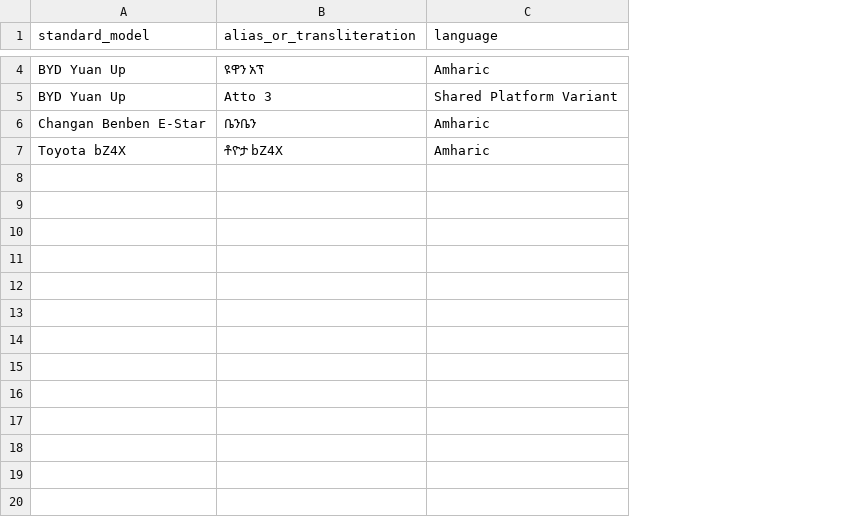
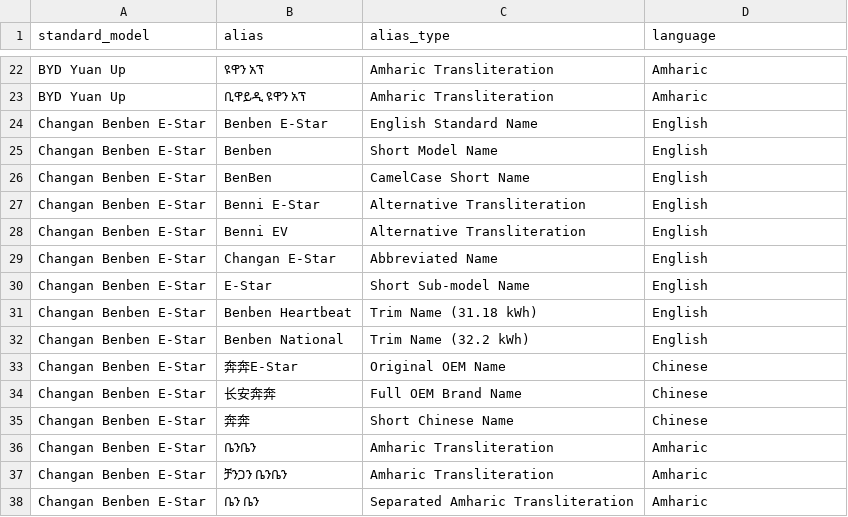
Before and after one commit to tad12e/EV_data_cleaning, a CSV file: choosing_spare_parts/data/reference/model_aliases.csv, drawn as a sheet; only a part is shown, gaps mark what is left out; removed rows and columns are numbered as before the commit, all else as after; the diff covers the shown part only; the diff names each change by its address in the sheet, - before the commit and + after, or states it on an @@ line.

```diff
--- a/choosing_spare_parts/data/reference/model_aliases.csv
+++ b/choosing_spare_parts/data/reference/model_aliases.csv
-column B (alias_or_transliteration), rows 4-7: ዩዋን አፕ | Atto 3 | ቤንቤን | ቶዮታ bZ4X
+column B (alias), rows 22-23: ዩዋን አፕ | ቢዋይዲ ዩዋን አፕ; rows 36-37: ቤንቤን | ቻንጋን ቤንቤን
+column C (alias_type), rows 22-23: Amharic Transliteration | Amharic Transliteration; rows 36-37: Amharic Transliteration | Amharic Transliteration
-D23 (language): Shared Platform Variant
+D23 (language): Amharic
+row 24: Changan Benben E-Star | Benben E-Star | English Standard Name | English
+row 25: Changan Benben E-Star | Benben | Short Model Name | English
+row 26: Changan Benben E-Star | BenBen | CamelCase Short Name | English
+row 27: Changan Benben E-Star | Benni E-Star | Alternative Transliteration | English
+row 28: Changan Benben E-Star | Benni EV | Alternative Transliteration | English
+row 29: Changan Benben E-Star | Changan E-Star | Abbreviated Name | English
+row 30: Changan Benben E-Star | E-Star | Short Sub-model Name | English
+row 31: Changan Benben E-Star | Benben Heartbeat | Trim Name (31.18 kWh) | English
+row 32: Changan Benben E-Star | Benben National | Trim Name (32.2 kWh) | English
+row 33: Changan Benben E-Star | 奔奔E-Star | Original OEM Name | Chinese
+row 34: Changan Benben E-Star | 长安奔奔 | Full OEM Brand Name | Chinese
+row 35: Changan Benben E-Star | 奔奔 | Short Chinese Name | Chinese
-A37 (standard_model): Toyota bZ4X
+A37 (standard_model): Changan Benben E-Star
+row 38: Changan Benben E-Star | ቤን ቤን | Separated Amharic Transliteration | Amharic
```
Also changed, not shown: 18 added rows and 1 edited cell elsewhere in this file, choosing_spare_parts/data/processed/import_priority_scores.csv, choosing_spare_parts/data/processed/parts.csv, 34 other files.
